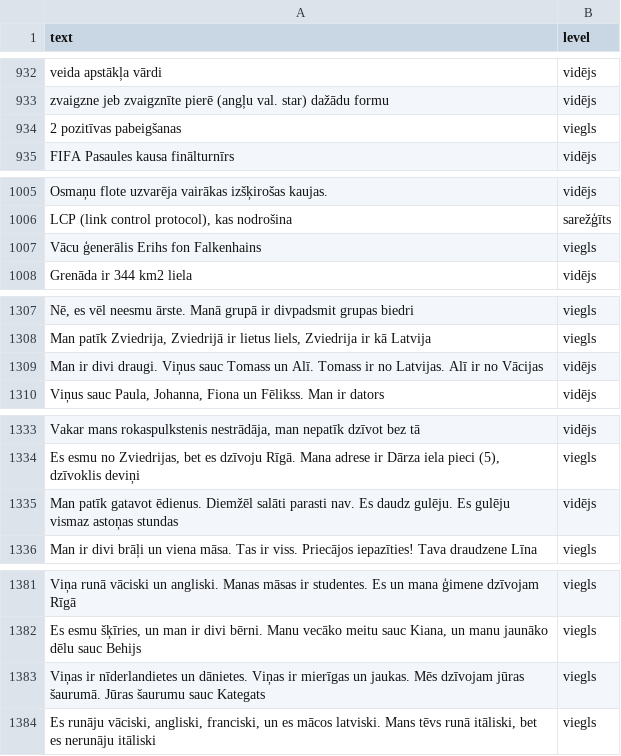
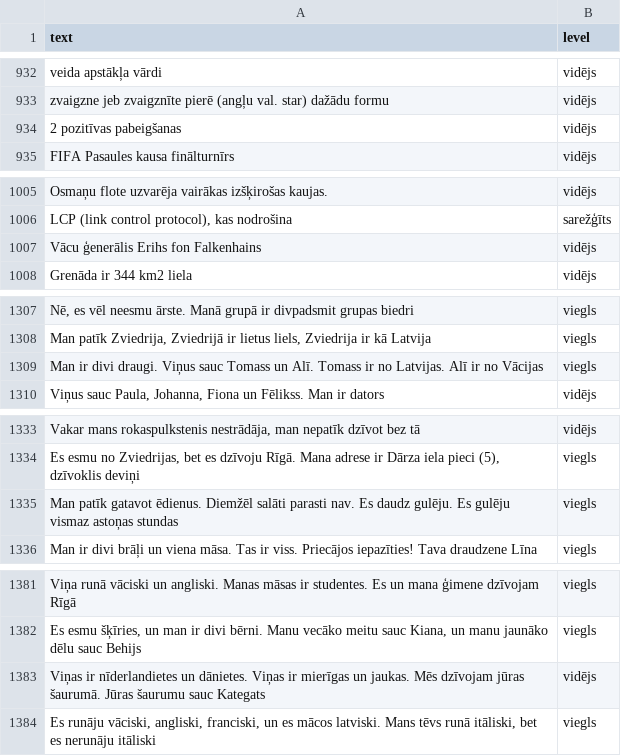
Before and after one commit to IvoDz/lv-text-complexity, a CSV file: data.csv, drawn as a sheet; only a part is shown, gaps mark what is left out; the diff covers the shown part only; the diff names each change by its address in the sheet, - before the commit and + after, or states it on an @@ line.

```diff
--- a/data.csv
+++ b/data.csv
-B934 (level): viegls
+B934 (level): vidējs
-B1007 (level): viegls
+B1007 (level): vidējs
-B1309 (level): vidējs
+B1309 (level): viegls
-B1335 (level): vidējs
+B1335 (level): viegls
-B1383 (level): viegls
+B1383 (level): vidējs
```
Also changed, not shown: 6 edited cells elsewhere in this file.
